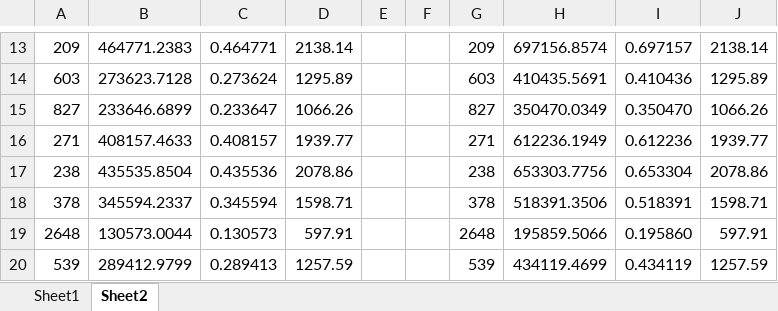
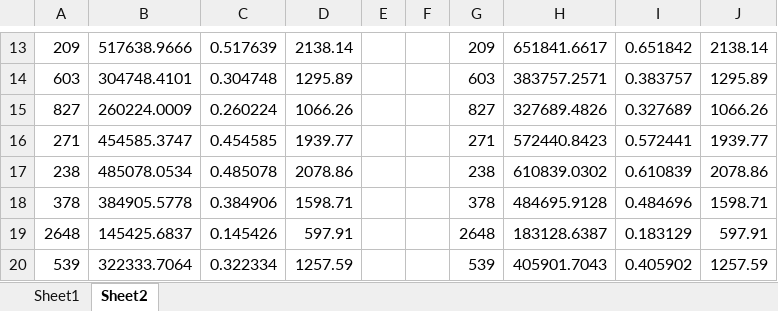
Before and after one commit to NotCouchpot80/PHYS3080-Ladder-Project, an Excel workbook: AllXrayFlashDistancesWithHubble.xlsx, sheet Sheet2, drawn as a sheet; only a part is shown, gaps mark what is left out; values as stored, in another font and other column widths than the file's, no borders; charts and pictures not drawn; the diff covers the shown part only; the diff names each change by its address in the sheet, - before the commit and + after, or states it on an @@ line.

```diff
--- a/AllXrayFlashDistancesWithHubble.xlsx (sheet Sheet2)
+++ b/AllXrayFlashDistancesWithHubble.xlsx (sheet Sheet2)
-B13: 464771.2383
+B13: 517638.9666
-C13: 0.464771
+C13: 0.517639
-H13: 697156.8574
+H13: 651841.6617
-I13: 0.697157
+I13: 0.651842
-B14: 273623.7128
+B14: 304748.4101
-C14: 0.273624
+C14: 0.304748
-H14: 410435.5691
+H14: 383757.2571
-I14: 0.410436
+I14: 0.383757
-B15: 233646.6899
+B15: 260224.0009
-C15: 0.233647
+C15: 0.260224
-H15: 350470.0349
+H15: 327689.4826
-I15: 0.350470
+I15: 0.327689
-B16: 408157.4633
+B16: 454585.3747
-C16: 0.408157
+C16: 0.454585
-H16: 612236.1949
+H16: 572440.8423
-I16: 0.612236
+I16: 0.572441
-B17: 435535.8504
+B17: 485078.0534
-C17: 0.435536
+C17: 0.485078
-H17: 653303.7756
+H17: 610839.0302
-I17: 0.653304
+I17: 0.610839
-B18: 345594.2337
+B18: 384905.5778
-C18: 0.345594
+C18: 0.384906
-H18: 518391.3506
+H18: 484695.9128
-I18: 0.518391
+I18: 0.484696
-B19: 130573.0044
+B19: 145425.6837
-C19: 0.130573
+C19: 0.145426
-H19: 195859.5066
+H19: 183128.6387
-I19: 0.195860
+I19: 0.183129
-B20: 289412.9799
+B20: 322333.7064
-C20: 0.289413
+C20: 0.322334
-H20: 434119.4699
+H20: 405901.7043
-I20: 0.434119
+I20: 0.405902
```
Also changed, not shown: 130 edited cells elsewhere in this sheet, sheet Sheet1, charts or pictures.
